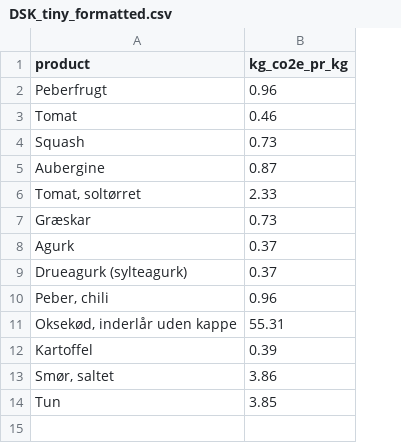
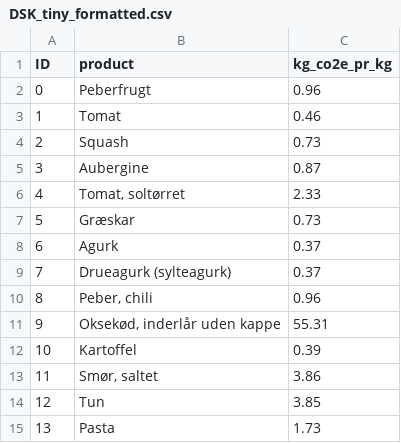
Before and after one commit to asbjorn94/dsk-carbon-footprint-calculator, a CSV file: res/DSK_tiny_formatted.csv, drawn as a sheet; the diff names each change by its address in the sheet, - before the commit and + after, or states it on an @@ line.

```diff
--- a/res/DSK_tiny_formatted.csv
+++ b/res/DSK_tiny_formatted.csv
+column A (ID), rows 2-14: 0 | 1 | 2 | 3 | 4 | 5 | 6 | 7 | 8 | 9 | 10 | 11 | 12
+row 15: 13 | Pasta | 1.73
```
Also changed, not shown: 1 other file.
